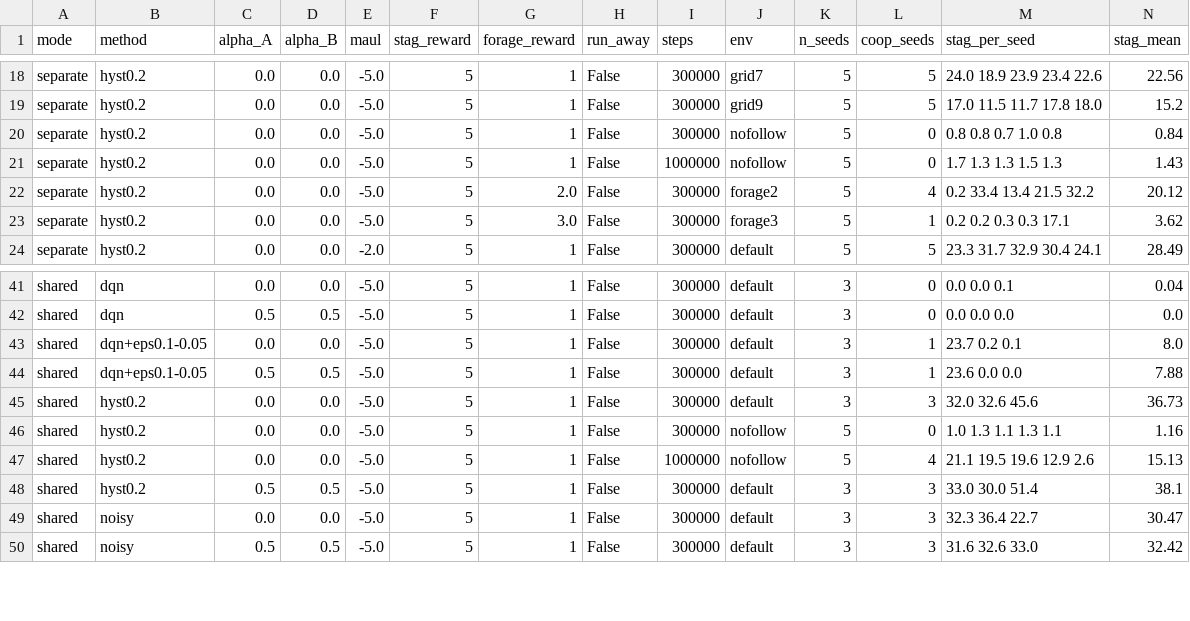
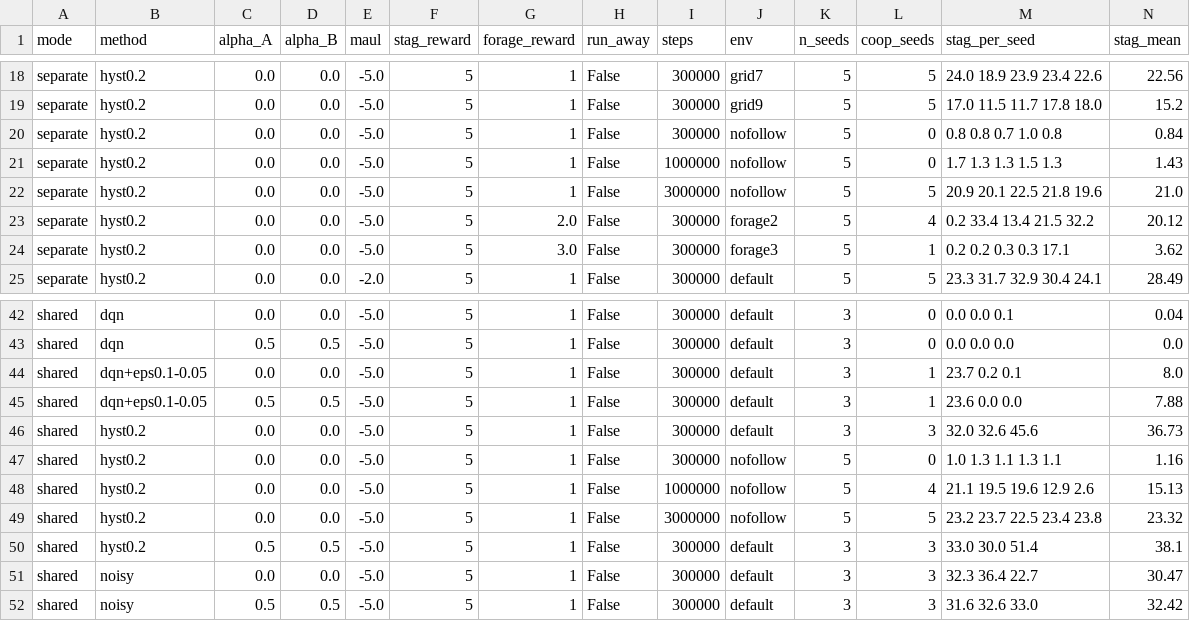
Before and after one commit to marco-zocco/stag-hunt-with-RL, a CSV file: results/summary.csv, drawn as a sheet; only a part is shown, gaps mark what is left out; rows hold the shown columns only; the diff names each change by its address in the sheet, - before the commit and + after, or states it on an @@ line.

```diff
--- a/results/summary.csv
+++ b/results/summary.csv
+row 22: separate | hyst0.2 | 0.0 | 0.0 | -5.0 | 5 | 1 | False | 3000000 | nofollow | 5 | 5 | 20.9 20.1 22.5 21.8 19.6 | 21.0
+row 49: shared | hyst0.2 | 0.0 | 0.0 | -5.0 | 5 | 1 | False | 3000000 | nofollow | 5 | 5 | 23.2 23.7 22.5 23.4 23.8 | 23.32
```
Also changed, not shown: results/behaviour_runs.csv, results/behaviour_summary.csv, 42 other files.
